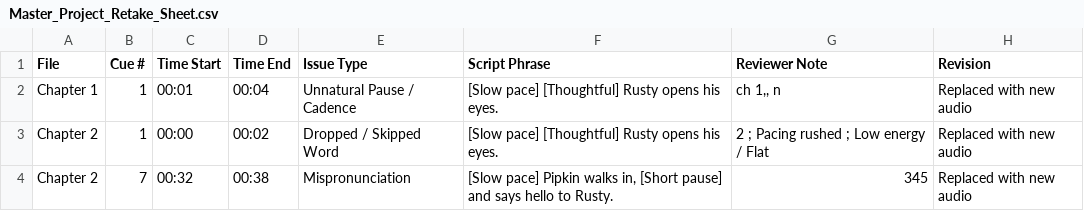
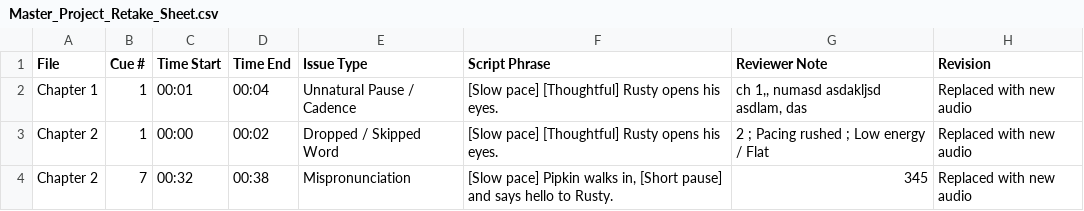
Before and after one commit to pebbleandcoal/client, a CSV file: Master_Project_Retake_Sheet.csv, drawn as a sheet.

Commit message:
Auto-update retake and revision sheet [QC Studio]

```diff
--- a/Master_Project_Retake_Sheet.csv
+++ b/Master_Project_Retake_Sheet.csv
@@ -1,3 +1,3 @@
 File,Cue #,Time Start,Time End,Issue Type,Script Phrase,Reviewer Note,Revision
-"Chapter 1",1,"00:01","00:04","Unnatural Pause / Cadence","[Slow pace] [Thoughtful] Rusty opens his eyes.","ch 1,, n","Replaced with new audio"
+"Chapter 1",1,"00:01","00:04","Unnatural Pause / Cadence","[Slow pace] [Thoughtful] Rusty opens his eyes.","ch 1,, numasd asdakljsd asdlam, das","Replaced with new audio"
 "Chapter 2",1,"00:00","00:02","Dropped / Skipped Word","[Slow pace] [Thoughtful] Rusty opens his eyes.","2  ; Pacing rushed ; Low energy / Flat","Replaced with new audio"
```
